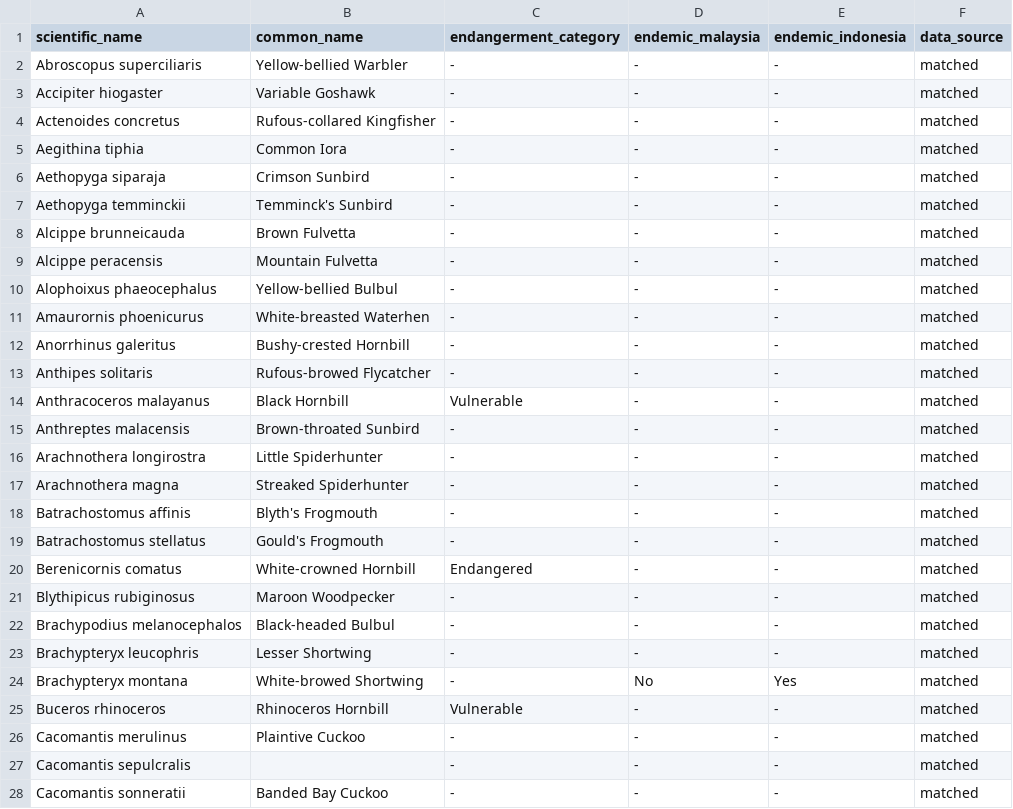
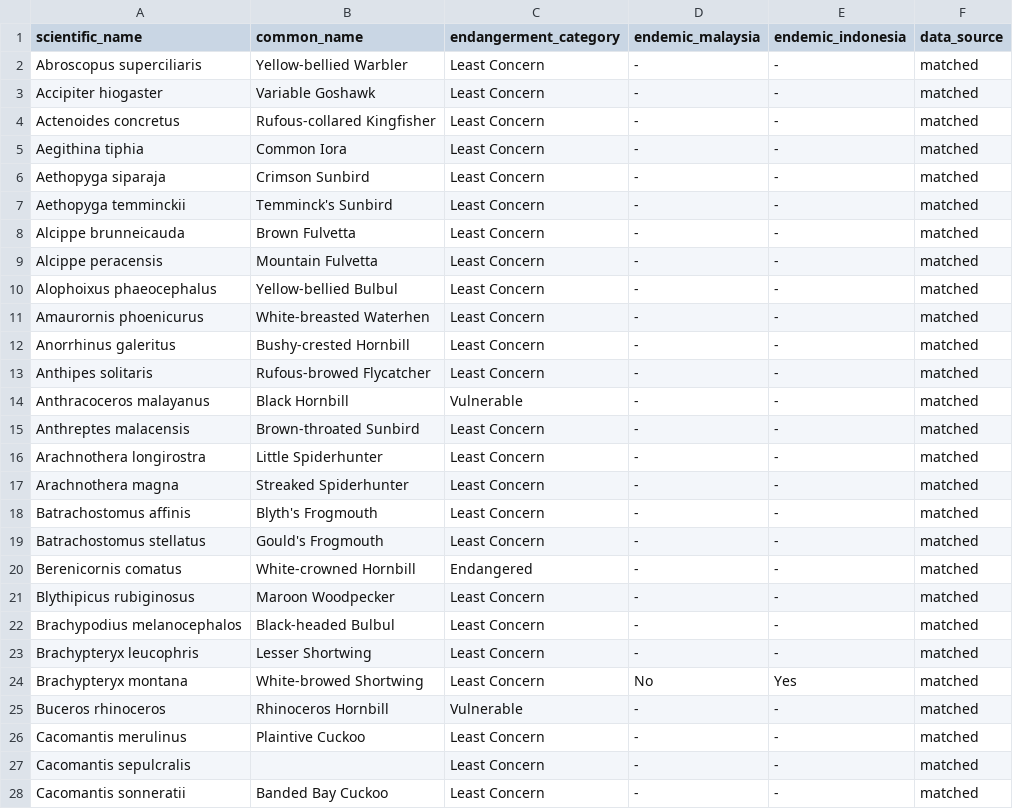
Before and after one commit to Liamours/nusa-aves, a CSV file: species/species-list-219.csv, drawn as a sheet; only a part is shown; the diff covers the shown part only.

Commit message:
Fix ambiguous species status, pin backend deps, credit mobile app
- species-list-219.csv: rename the ambiguous "-" in endangerment_category
  to "Least Concern" (194 rows). These are IUCN-assessed not-threatened,
  cross-referenced against official IUCN Red List exports - not the same
  as the 7 rows genuinely missing data ("not in reference data"), which
  are untouched. species/README.md updated to match.
- server/requirements.txt: pin tensorflow/librosa/numpy to the exact
  versions from the last known-good build, for release reproducibility.
  Verified: clean rebuild, both self-checks pass, smoke test output
  byte-identical to before pinning.
- README.md: credit mobile-user/ in the Contents list - it's real and
  merged, shouldn't be invisible from the top-level pitch.
- mobile-user/DATABASE.md: proposal for moving species reference data
  from an in-memory CSV parse into a proper SQLite table, for Ihsan/
  Luqman to implement. Not wired into any existing code.

Chrysocolaptes lucidus / Pitta guajana taxonomy ambiguity still open -
needs the original training data, which wasn't accessible this pass.

```diff
--- a/species/species-list-219.csv
+++ b/species/species-list-219.csv
@@ -1,28 +1,28 @@
 "scientific_name","common_name","endangerment_category","endemic_malaysia","endemic_indonesia","data_source"
-"Abroscopus superciliaris","Yellow-bellied Warbler","-","-","-","matched"
-"Accipiter hiogaster","Variable Goshawk","-","-","-","matched"
-"Actenoides concretus","Rufous-collared Kingfisher","-","-","-","matched"
-"Aegithina tiphia","Common Iora","-","-","-","matched"
-"Aethopyga siparaja","Crimson Sunbird","-","-","-","matched"
-"Aethopyga temminckii","Temminck's Sunbird","-","-","-","matched"
-"Alcippe brunneicauda","Brown Fulvetta","-","-","-","matched"
-"Alcippe peracensis","Mountain Fulvetta","-","-","-","matched"
-"Alophoixus phaeocephalus","Yellow-bellied Bulbul","-","-","-","matched"
-"Amaurornis phoenicurus","White-breasted Waterhen","-","-","-","matched"
-"Anorrhinus galeritus","Bushy-crested Hornbill","-","-","-","matched"
-"Anthipes solitaris","Rufous-browed Flycatcher","-","-","-","matched"
+"Abroscopus superciliaris","Yellow-bellied Warbler","Least Concern","-","-","matched"
+"Accipiter hiogaster","Variable Goshawk","Least Concern","-","-","matched"
+"Actenoides concretus","Rufous-collared Kingfisher","Least Concern","-","-","matched"
+"Aegithina tiphia","Common Iora","Least Concern","-","-","matched"
+"Aethopyga siparaja","Crimson Sunbird","Least Concern","-","-","matched"
+"Aethopyga temminckii","Temminck's Sunbird","Least Concern","-","-","matched"
+"Alcippe brunneicauda","Brown Fulvetta","Least Concern","-","-","matched"
+"Alcippe peracensis","Mountain Fulvetta","Least Concern","-","-","matched"
+"Alophoixus phaeocephalus","Yellow-bellied Bulbul","Least Concern","-","-","matched"
+"Amaurornis phoenicurus","White-breasted Waterhen","Least Concern","-","-","matched"
+"Anorrhinus galeritus","Bushy-crested Hornbill","Least Concern","-","-","matched"
+"Anthipes solitaris","Rufous-browed Flycatcher","Least Concern","-","-","matched"
 "Anthracoceros malayanus","Black Hornbill","Vulnerable","-","-","matched"
-"Anthreptes malacensis","Brown-throated Sunbird","-","-","-","matched"
-"Arachnothera longirostra","Little Spiderhunter","-","-","-","matched"
-"Arachnothera magna","Streaked Spiderhunter","-","-","-","matched"
-"Batrachostomus affinis","Blyth's Frogmouth","-","-","-","matched"
-"Batrachostomus stellatus","Gould's Frogmouth","-","-","-","matched"
+"Anthreptes malacensis","Brown-throated Sunbird","Least Concern","-","-","matched"
+"Arachnothera longirostra","Little Spiderhunter","Least Concern","-","-","matched"
+"Arachnothera magna","Streaked Spiderhunter","Least Concern","-","-","matched"
+"Batrachostomus affinis","Blyth's Frogmouth","Least Concern","-","-","matched"
+"Batrachostomus stellatus","Gould's Frogmouth","Least Concern","-","-","matched"
 "Berenicornis comatus","White-crowned Hornbill","Endangered","-","-","matched"
-"Blythipicus rubiginosus","Maroon Woodpecker","-","-","-","matched"
-"Brachypodius melanocephalos","Black-headed Bulbul","-","-","-","matched"
-"Brachypteryx leucophris","Lesser Shortwing","-","-","-","matched"
-"Brachypteryx montana","White-browed Shortwing","-","No","Yes","matched"
+"Blythipicus rubiginosus","Maroon Woodpecker","Least Concern","-","-","matched"
+"Brachypodius melanocephalos","Black-headed Bulbul","Least Concern","-","-","matched"
+"Brachypteryx leucophris","Lesser Shortwing","Least Concern","-","-","matched"
+"Brachypteryx montana","White-browed Shortwing","Least Concern","No","Yes","matched"
 "Buceros rhinoceros","Rhinoceros Hornbill","Vulnerable","-","-","matched"
-"Cacomantis merulinus","Plaintive Cuckoo","-","-","-","matched"
-"Cacomantis sepulcralis","","-","-","-","matched"
-"Cacomantis sonneratii","Banded Bay Cuckoo","-","-","-","matched"
+"Cacomantis merulinus","Plaintive Cuckoo","Least Concern","-","-","matched"
+"Cacomantis sepulcralis","","Least Concern","-","-","matched"
+"Cacomantis sonneratii","Banded Bay Cuckoo","Least Concern","-","-","matched"
```
Also changed, not shown: 170 edited cells elsewhere in this file, 4 other files.
